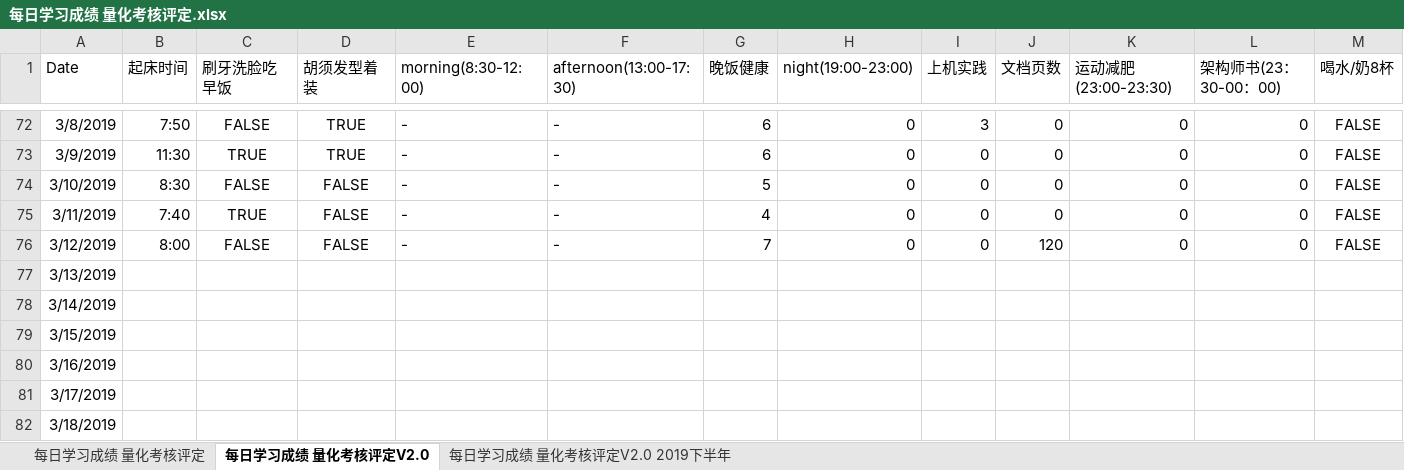
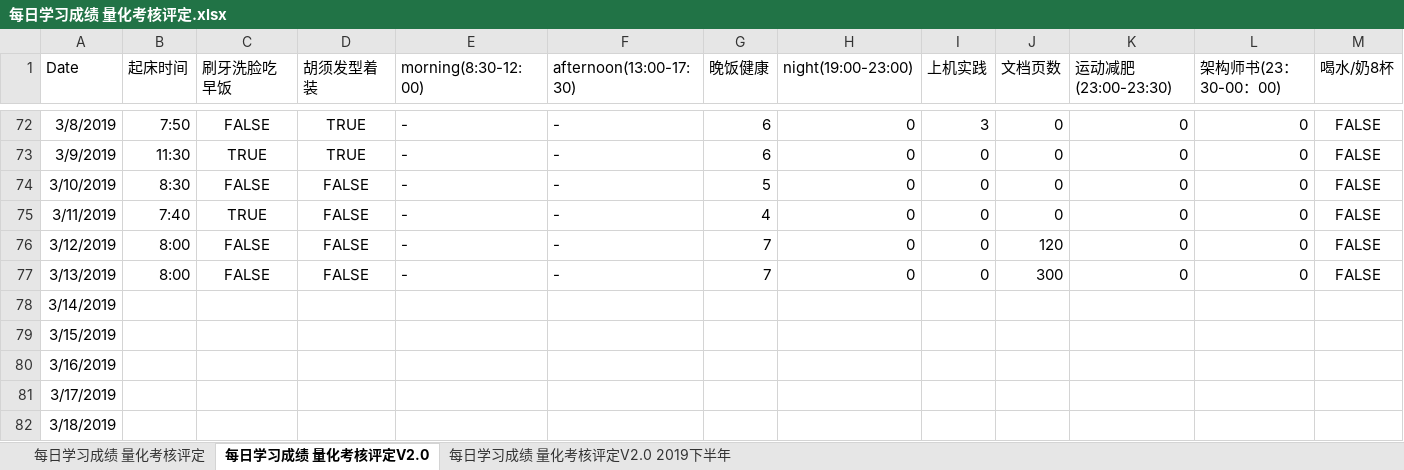
Before and after one commit to nbnbnborg/some_luckey, an Excel workbook: 做人做事奋斗成长经验/每日学习成绩 量化考核评定.xlsx, sheet 每日学习成绩 量化考核评定V2.0, drawn as a sheet; only a part is shown, gaps mark what is left out; values as stored, in another font and other column widths than the file's, no borders; the diff covers the shown part only; the diff names each change by its address in the sheet, - before the commit and + after, or states it on an @@ line.

```diff
--- a/做人做事奋斗成长经验/每日学习成绩 量化考核评定.xlsx (sheet 每日学习成绩 量化考核评定V2.0)
+++ b/做人做事奋斗成长经验/每日学习成绩 量化考核评定.xlsx (sheet 每日学习成绩 量化考核评定V2.0)
-B77 (起床时间): (empty)
+B77 (起床时间): 8:00
-C77 (刷牙洗脸吃早饭): (empty)
+C77 (刷牙洗脸吃早饭): FALSE
-D77 (胡须发型着装): (empty)
+D77 (胡须发型着装): FALSE
-E77 (morning(8:30-12:00)): (empty)
+E77 (morning(8:30-12:00)): -
-F77 (afternoon(13:00-17:30)): (empty)
+F77 (afternoon(13:00-17:30)): -
-G77 (晚饭健康): (empty)
+G77 (晚饭健康): 7
-H77 (night(19:00-23:00)): (empty)
+H77 (night(19:00-23:00)): 0
-I77 (上机实践): (empty)
+I77 (上机实践): 0
-J77 (文档页数): (empty)
+J77 (文档页数): 300
-K77 (运动减肥(23:00-23:30)): (empty)
+K77 (运动减肥(23:00-23:30)): 0
-L77 (架构师书(23：30-00：00)): (empty)
+L77 (架构师书(23：30-00：00)): 0
-M77 (喝水/奶8杯): (empty)
+M77 (喝水/奶8杯): FALSE
```
Also changed, not shown: 5 edited cells elsewhere in this sheet, 做人做事奋斗成长经验/每日工作状态等级表.xlsx.
